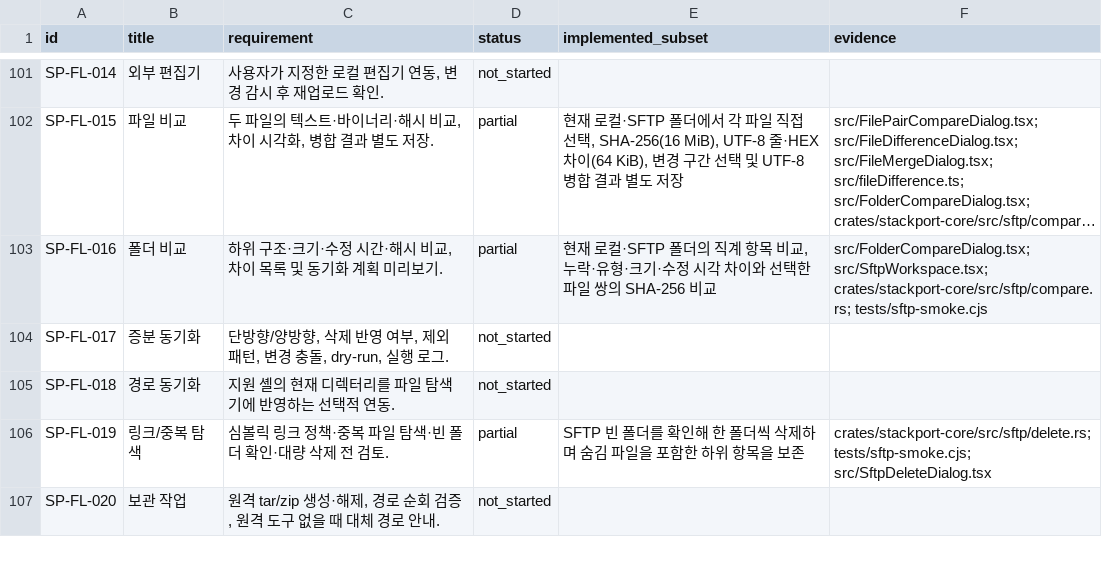
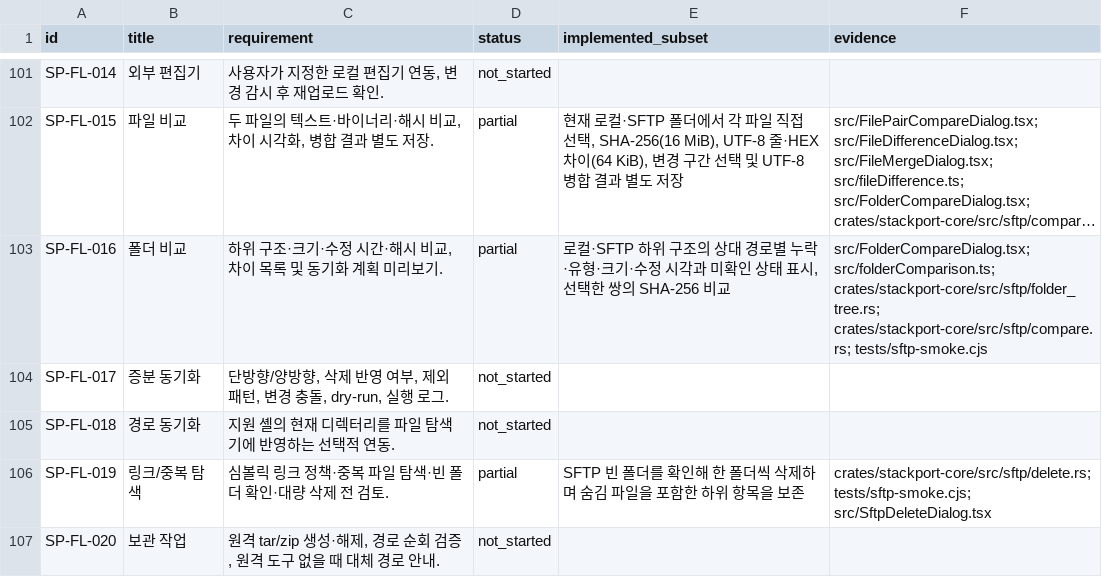
Before and after one commit to KimPolar/StackPort, a CSV file: docs/requirements.csv, drawn as a sheet; only a part is shown, gaps mark what is left out; long unchanged cells end in …; the diff names each change by its address in the sheet, - before the commit and + after, or states it on an @@ line.

Commit message:
feat: compare nested local and SFTP folder structures

```diff
--- a/docs/requirements.csv
+++ b/docs/requirements.csv
-E103 (implemented_subset): 현재 로컬·SFTP 폴더의 직계 항목 비교, 누락·유형·크기·수정 시각 차이와 선택한 파일 쌍의…
+E103 (implemented_subset): 로컬·SFTP 하위 구조의 상대 경로별 누락·유형·크기·수정 시각과 미확인 상태 표시, 선택한 쌍의…
-F103 (evidence): src/FolderCompareDialog.tsx; src/SftpWorkspace.tsx; crates/stackport-core/src/sftp/compare.rs; tests/sftp-smoke.cjs
+F103 (evidence): src/FolderCompareDialog.tsx; src/folderComparison.ts; crates/stackport-core/src/sftp/folder_tree.rs; crates/stackport-core/src/sftp/compare.rs; tests/sftp-smoke.cjs
```
Also changed, not shown: 12 other files.
